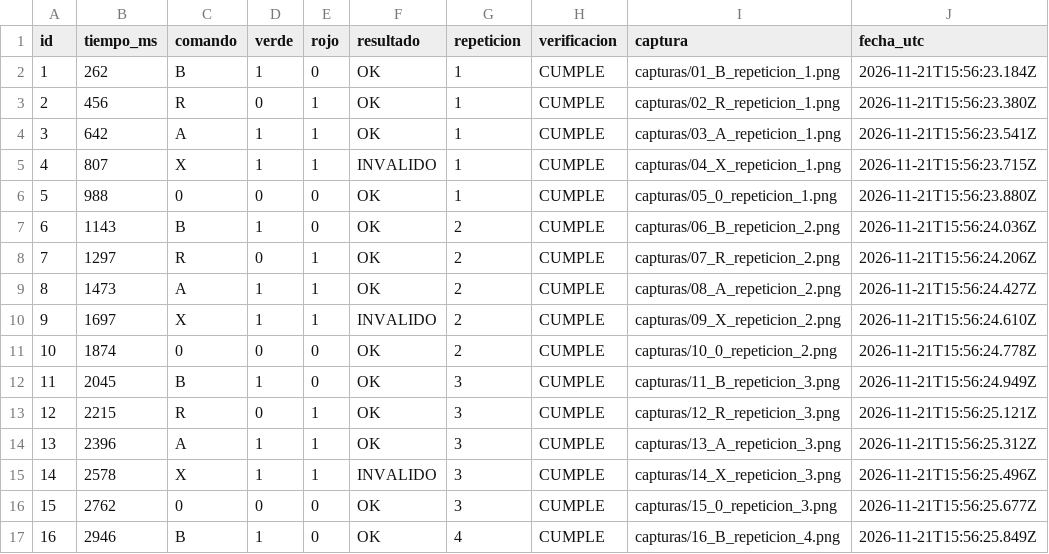
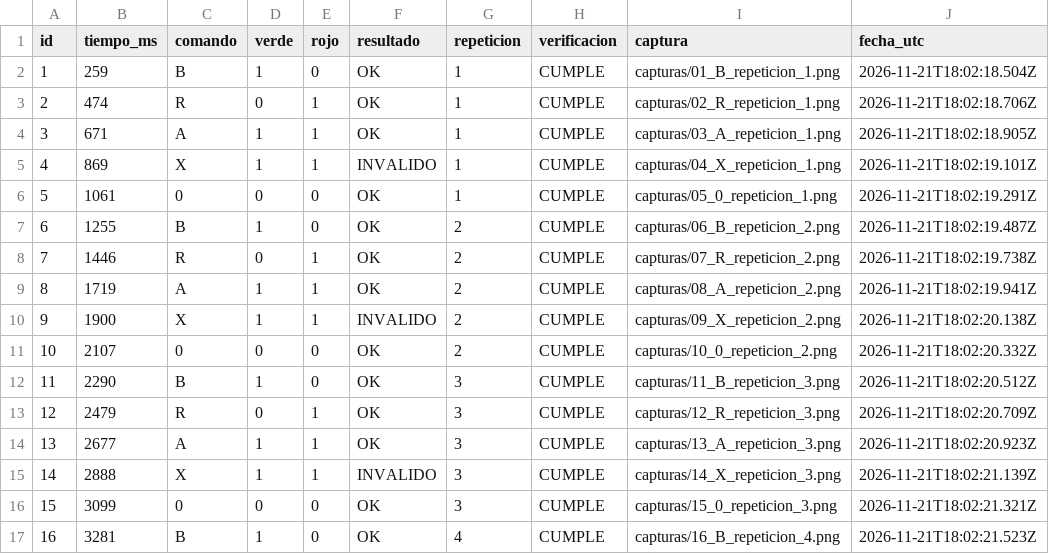
Before and after one commit to sotobit/iot-entrega-2-bluetooth, a CSV file: pruebas_50.csv, drawn as a sheet; only a part is shown; the diff covers the shown part only.

```diff
--- a/pruebas_50.csv
+++ b/pruebas_50.csv
@@ -1,17 +1,17 @@
 id,tiempo_ms,comando,verde,rojo,resultado,repeticion,verificacion,captura,fecha_utc
-1,262,B,1,0,OK,1,CUMPLE,capturas/01_B_repeticion_1.png,2026-11-21T15:56:23.184Z
-2,456,R,0,1,OK,1,CUMPLE,capturas/02_R_repeticion_1.png,2026-11-21T15:56:23.380Z
-3,642,A,1,1,OK,1,CUMPLE,capturas/03_A_repeticion_1.png,2026-11-21T15:56:23.541Z
-4,807,X,1,1,INVALIDO,1,CUMPLE,capturas/04_X_repeticion_1.png,2026-11-21T15:56:23.715Z
-5,988,0,0,0,OK,1,CUMPLE,capturas/05_0_repeticion_1.png,2026-11-21T15:56:23.880Z
-6,1143,B,1,0,OK,2,CUMPLE,capturas/06_B_repeticion_2.png,2026-11-21T15:56:24.036Z
-7,1297,R,0,1,OK,2,CUMPLE,capturas/07_R_repeticion_2.png,2026-11-21T15:56:24.206Z
-8,1473,A,1,1,OK,2,CUMPLE,capturas/08_A_repeticion_2.png,2026-11-21T15:56:24.427Z
-9,1697,X,1,1,INVALIDO,2,CUMPLE,capturas/09_X_repeticion_2.png,2026-11-21T15:56:24.610Z
-10,1874,0,0,0,OK,2,CUMPLE,capturas/10_0_repeticion_2.png,2026-11-21T15:56:24.778Z
-11,2045,B,1,0,OK,3,CUMPLE,capturas/11_B_repeticion_3.png,2026-11-21T15:56:24.949Z
-12,2215,R,0,1,OK,3,CUMPLE,capturas/12_R_repeticion_3.png,2026-11-21T15:56:25.121Z
-13,2396,A,1,1,OK,3,CUMPLE,capturas/13_A_repeticion_3.png,2026-11-21T15:56:25.312Z
-14,2578,X,1,1,INVALIDO,3,CUMPLE,capturas/14_X_repeticion_3.png,2026-11-21T15:56:25.496Z
-15,2762,0,0,0,OK,3,CUMPLE,capturas/15_0_repeticion_3.png,2026-11-21T15:56:25.677Z
-16,2946,B,1,0,OK,4,CUMPLE,capturas/16_B_repeticion_4.png,2026-11-21T15:56:25.849Z
+1,259,B,1,0,OK,1,CUMPLE,capturas/01_B_repeticion_1.png,2026-11-21T18:02:18.504Z
+2,474,R,0,1,OK,1,CUMPLE,capturas/02_R_repeticion_1.png,2026-11-21T18:02:18.706Z
+3,671,A,1,1,OK,1,CUMPLE,capturas/03_A_repeticion_1.png,2026-11-21T18:02:18.905Z
+4,869,X,1,1,INVALIDO,1,CUMPLE,capturas/04_X_repeticion_1.png,2026-11-21T18:02:19.101Z
+5,1061,0,0,0,OK,1,CUMPLE,capturas/05_0_repeticion_1.png,2026-11-21T18:02:19.291Z
+6,1255,B,1,0,OK,2,CUMPLE,capturas/06_B_repeticion_2.png,2026-11-21T18:02:19.487Z
+7,1446,R,0,1,OK,2,CUMPLE,capturas/07_R_repeticion_2.png,2026-11-21T18:02:19.738Z
+8,1719,A,1,1,OK,2,CUMPLE,capturas/08_A_repeticion_2.png,2026-11-21T18:02:19.941Z
+9,1900,X,1,1,INVALIDO,2,CUMPLE,capturas/09_X_repeticion_2.png,2026-11-21T18:02:20.138Z
+10,2107,0,0,0,OK,2,CUMPLE,capturas/10_0_repeticion_2.png,2026-11-21T18:02:20.332Z
+11,2290,B,1,0,OK,3,CUMPLE,capturas/11_B_repeticion_3.png,2026-11-21T18:02:20.512Z
+12,2479,R,0,1,OK,3,CUMPLE,capturas/12_R_repeticion_3.png,2026-11-21T18:02:20.709Z
+13,2677,A,1,1,OK,3,CUMPLE,capturas/13_A_repeticion_3.png,2026-11-21T18:02:20.923Z
+14,2888,X,1,1,INVALIDO,3,CUMPLE,capturas/14_X_repeticion_3.png,2026-11-21T18:02:21.139Z
+15,3099,0,0,0,OK,3,CUMPLE,capturas/15_0_repeticion_3.png,2026-11-21T18:02:21.321Z
+16,3281,B,1,0,OK,4,CUMPLE,capturas/16_B_repeticion_4.png,2026-11-21T18:02:21.523Z
```
Also changed, not shown: 68 edited cells elsewhere in this file, 12 other files.
